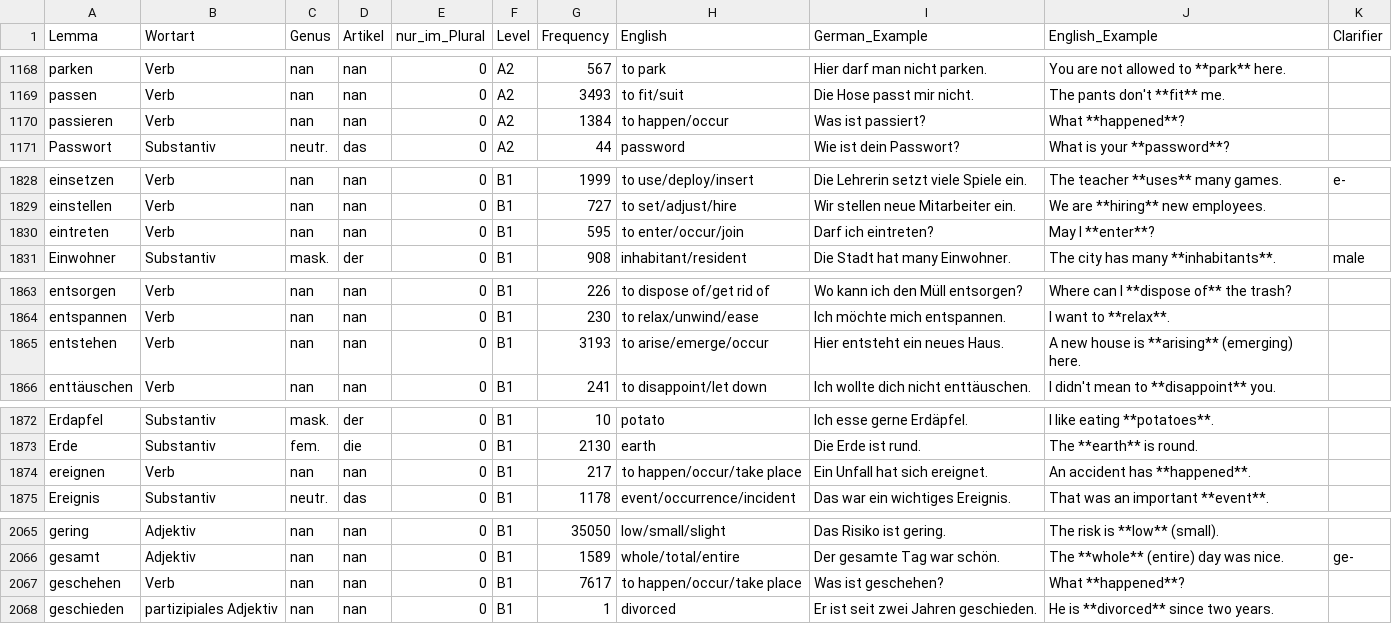
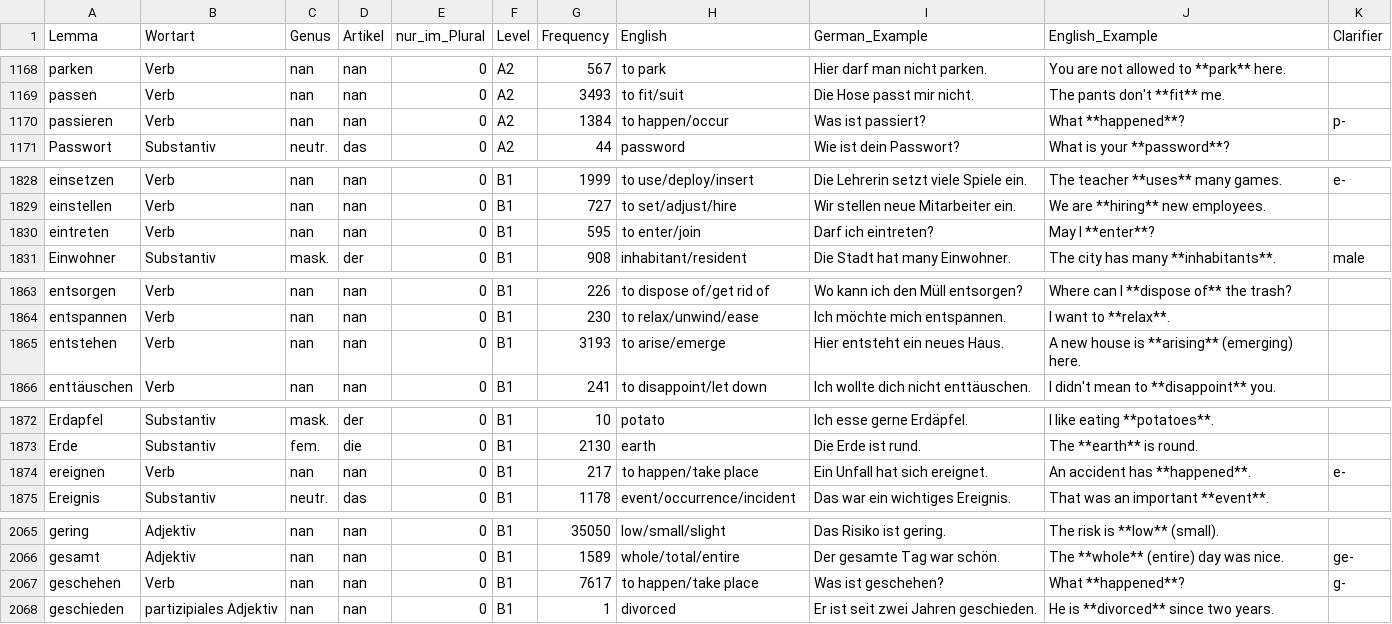
Before and after one commit to hieuristic/flashrecall, a CSV file: goethe_final.csv, drawn as a sheet; only a part is shown, gaps mark what is left out.

```diff
--- a/goethe_final.csv
+++ b/goethe_final.csv
@@ -1169,3 +1169,3 @@ parken;Verb;nan;nan;0;A2;567;to park;Hier darf man nicht parken.;You are not all
 passen;Verb;nan;nan;0;A2;3493;to fit/suit;Die Hose passt mir nicht.;The pants don't **fit** me.;
-passieren;Verb;nan;nan;0;A2;1384;to happen/occur;Was ist passiert?;What **happened**?;
+passieren;Verb;nan;nan;0;A2;1384;to happen/occur;Was ist passiert?;What **happened**?;p-
 Passwort;Substantiv;neutr.;das;0;A2;44;password;Wie ist dein Passwort?;What is your **password**?;
@@ -1829,3 +1829,3 @@ einsetzen;Verb;nan;nan;0;B1;1999;to use/deploy/insert;Die Lehrerin setzt viele S
 einstellen;Verb;nan;nan;0;B1;727;to set/adjust/hire;Wir stellen neue Mitarbeiter ein.;We are **hiring** new employees.;
-eintreten;Verb;nan;nan;0;B1;595;to enter/occur/join;Darf ich eintreten?;May I **enter**?;
+eintreten;Verb;nan;nan;0;B1;595;to enter/join;Darf ich eintreten?;May I **enter**?;
 Einwohner;Substantiv;mask.;der;0;B1;908;inhabitant/resident;Die Stadt hat many Einwohner.;The city has many **inhabitants**.;male
@@ -1864,3 +1864,3 @@ entsorgen;Verb;nan;nan;0;B1;226;to dispose of/get rid of;Wo kann ich den Müll e
 entspannen;Verb;nan;nan;0;B1;230;to relax/unwind/ease;Ich möchte mich entspannen.;I want to **relax**.;
-entstehen;Verb;nan;nan;0;B1;3193;to arise/emerge/occur;Hier entsteht ein neues Haus.;A new house is **arising** (emerging) here.;
+entstehen;Verb;nan;nan;0;B1;3193;to arise/emerge;Hier entsteht ein neues Haus.;A new house is **arising** (emerging) here.;
 enttäuschen;Verb;nan;nan;0;B1;241;to disappoint/let down;Ich wollte dich nicht enttäuschen.;I didn't mean to **disappoint** you.;
@@ -1873,3 +1873,3 @@ Erdapfel;Substantiv;mask.;der;0;B1;10;potato;Ich esse gerne Erdäpfel.;I like ea
 Erde;Substantiv;fem.;die;0;B1;2130;earth;Die Erde ist rund.;The **earth** is round.;
-ereignen;Verb;nan;nan;0;B1;217;to happen/occur/take place;Ein Unfall hat sich ereignet.;An accident has **happened**.;
+ereignen;Verb;nan;nan;0;B1;217;to happen/take place;Ein Unfall hat sich ereignet.;An accident has **happened**.;e-
 Ereignis;Substantiv;neutr.;das;0;B1;1178;event/occurrence/incident;Das war ein wichtiges Ereignis.;That was an important **event**.;
@@ -2066,3 +2066,3 @@ gering;Adjektiv;nan;nan;0;B1;35050;low/small/slight;Das Risiko ist gering.;The r
 gesamt;Adjektiv;nan;nan;0;B1;1589;whole/total/entire;Der gesamte Tag war schön.;The **whole** (entire) day was nice.;ge-
-geschehen;Verb;nan;nan;0;B1;7617;to happen/occur/take place;Was ist geschehen?;What **happened**?;
+geschehen;Verb;nan;nan;0;B1;7617;to happen/take place;Was ist geschehen?;What **happened**?;g-
 geschieden;partizipiales Adjektiv;nan;nan;0;B1;1;divorced;Er ist seit zwei Jahren geschieden.;He is **divorced** since two years.;
```
Also changed, not shown: 1 other file.
